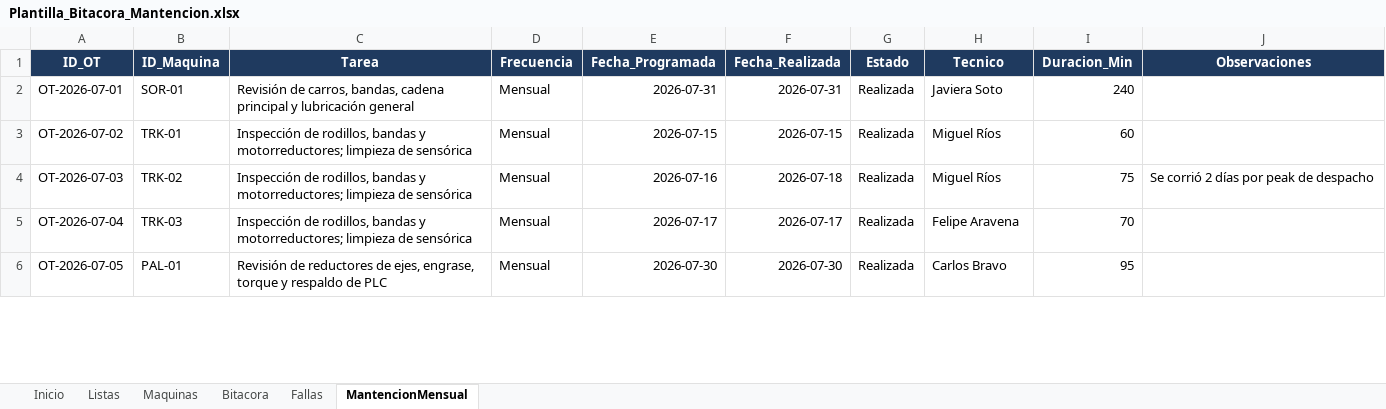
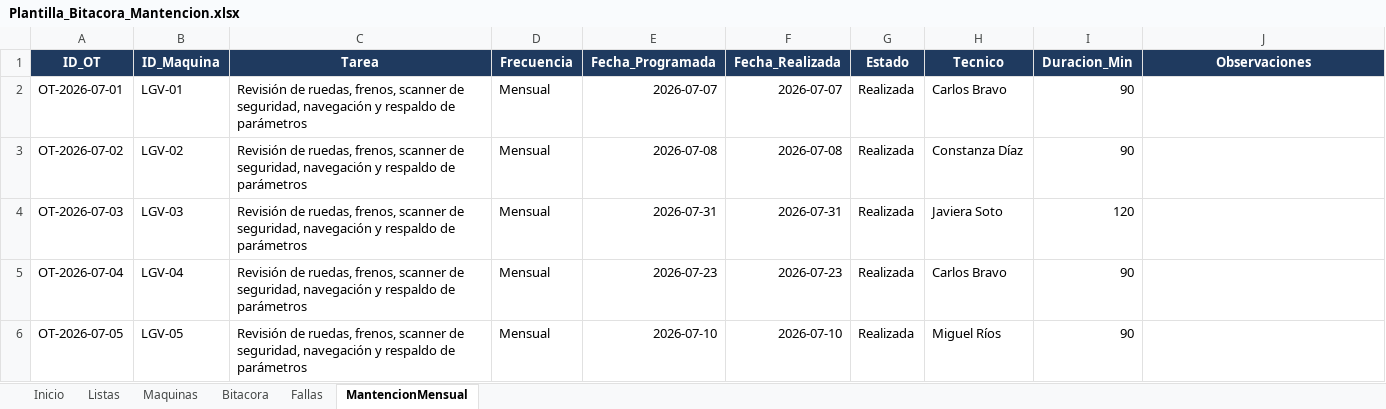
Before and after one commit to Chxrly/Chxrly, an Excel workbook: powerbi-mantencion/plantilla/Plantilla_Bitacora_Mantencion.xlsx, sheet MantencionMensual, drawn as a sheet; only a part is shown; values as stored, in another font and other column widths than the file's, no borders; the diff covers the shown part only; the diff names each change by its address in the sheet, - before the commit and + after, or states it on an @@ line.

```diff
--- a/powerbi-mantencion/plantilla/Plantilla_Bitacora_Mantencion.xlsx (sheet MantencionMensual)
+++ b/powerbi-mantencion/plantilla/Plantilla_Bitacora_Mantencion.xlsx (sheet MantencionMensual)
-B2 (ID_Maquina): SOR-01
+B2 (ID_Maquina): LGV-01
-C2 (Tarea): Revisión de carros, bandas, cadena principal y lubricación general
+C2 (Tarea): Revisión de ruedas, frenos, scanner de seguridad, navegación y respaldo de parámetros
-E2 (Fecha_Programada): 2026-07-31
+E2 (Fecha_Programada): 2026-07-07
-F2 (Fecha_Realizada): 2026-07-31
+F2 (Fecha_Realizada): 2026-07-07
-H2 (Tecnico): Javiera Soto
+H2 (Tecnico): Carlos Bravo
-I2 (Duracion_Min): 240
+I2 (Duracion_Min): 90
-B3 (ID_Maquina): TRK-01
+B3 (ID_Maquina): LGV-02
-C3:C5 (Tarea): Inspección de rodillos, bandas y motorreductores; limpieza de sensórica
+C3:C5 (Tarea): Revisión de ruedas, frenos, scanner de seguridad, navegación y respaldo de parámetros
-E3 (Fecha_Programada): 2026-07-15
+E3 (Fecha_Programada): 2026-07-08
-F3 (Fecha_Realizada): 2026-07-15
+F3 (Fecha_Realizada): 2026-07-08
-H3 (Tecnico): Miguel Ríos
+H3 (Tecnico): Constanza Díaz
-I3 (Duracion_Min): 60
+I3 (Duracion_Min): 90
-B4 (ID_Maquina): TRK-02
+B4 (ID_Maquina): LGV-03
-E4 (Fecha_Programada): 2026-07-16
+E4 (Fecha_Programada): 2026-07-31
-F4 (Fecha_Realizada): 2026-07-18
+F4 (Fecha_Realizada): 2026-07-31
-H4 (Tecnico): Miguel Ríos
+H4 (Tecnico): Javiera Soto
-I4 (Duracion_Min): 75
+I4 (Duracion_Min): 120
-J4 (Observaciones): Se corrió 2 días por peak de despacho
+J4 (Observaciones): (empty)
-B5 (ID_Maquina): TRK-03
+B5 (ID_Maquina): LGV-04
-E5 (Fecha_Programada): 2026-07-17
+E5 (Fecha_Programada): 2026-07-23
-F5 (Fecha_Realizada): 2026-07-17
+F5 (Fecha_Realizada): 2026-07-23
-H5 (Tecnico): Felipe Aravena
+H5 (Tecnico): Carlos Bravo
-I5 (Duracion_Min): 70
+I5 (Duracion_Min): 90
-B6 (ID_Maquina): PAL-01
+B6 (ID_Maquina): LGV-05
-C6 (Tarea): Revisión de reductores de ejes, engrase, torque y respaldo de PLC
+C6 (Tarea): Revisión de ruedas, frenos, scanner de seguridad, navegación y respaldo de parámetros
-E6 (Fecha_Programada): 2026-07-30
+E6 (Fecha_Programada): 2026-07-10
-F6 (Fecha_Realizada): 2026-07-30
+F6 (Fecha_Realizada): 2026-07-10
-H6 (Tecnico): Carlos Bravo
+H6 (Tecnico): Miguel Ríos
-I6 (Duracion_Min): 95
+I6 (Duracion_Min): 90
```
Also changed, not shown: 16 added rows and 96 edited cells elsewhere in this sheet, sheet Maquinas, sheet Bitacora, sheet Fallas, sheet Listas, 3 other files.
